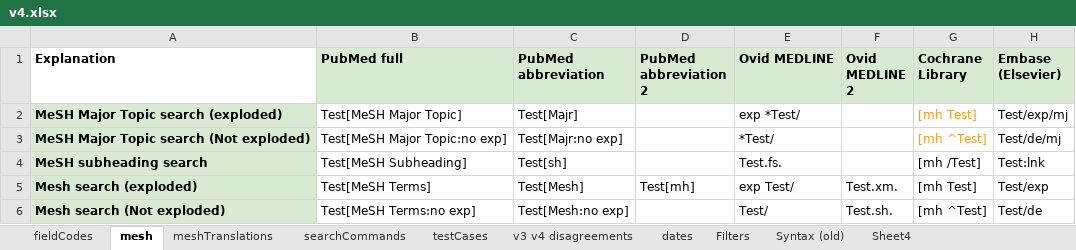
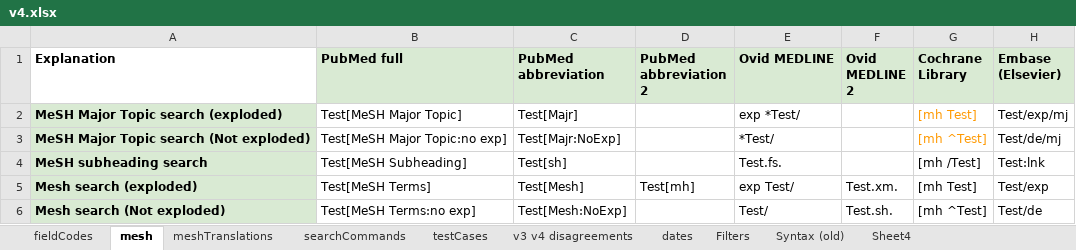
Before and after one commit to IEBH/sra-polyglot, an Excel workbook: data/v4.xlsx, sheet mesh, drawn as a sheet; only a part is shown; values as stored, in another font and other column widths than the file's, no borders; charts and pictures not drawn; the diff names each change by its address in the sheet, - before the commit and + after, or states it on an @@ line.

Commit message:
fix: Mesh:NoExp correctly formatted for PubMed

```diff
--- a/data/v4.xlsx (sheet mesh)
+++ b/data/v4.xlsx (sheet mesh)
-C3 (PubMed abbreviation): Test[Majr:no exp]
+C3 (PubMed abbreviation): Test[Majr:NoExp]
-C6 (PubMed abbreviation): Test[Mesh:no exp]
+C6 (PubMed abbreviation): Test[Mesh:NoExp]
```
Also changed, not shown: 2 other files.
